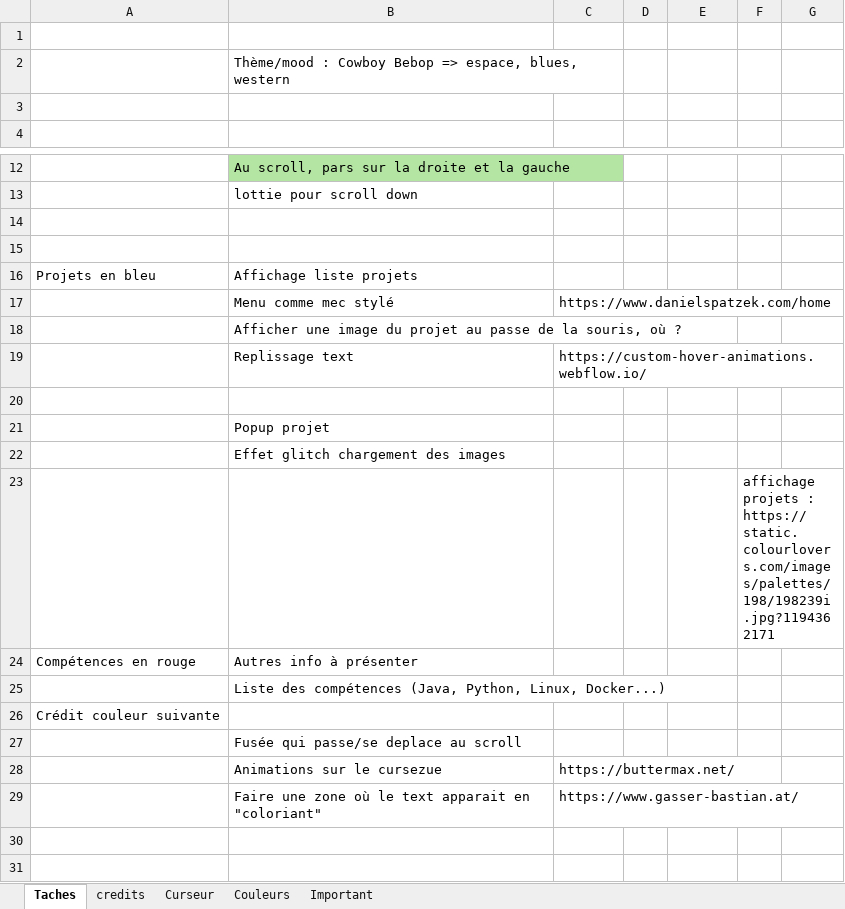
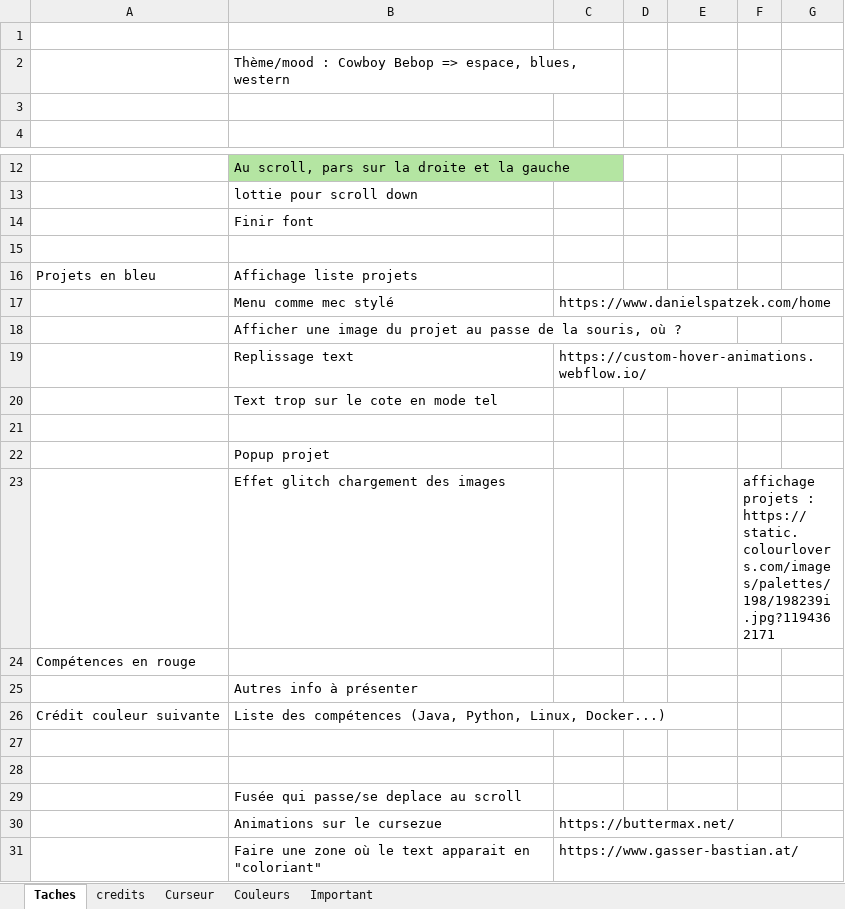
Before and after one commit to charl56/Portfolio, an Excel workbook: projet.xlsx, sheet Taches, drawn as a sheet; only a part is shown, gaps mark what is left out; values as stored, in another font and other column widths than the file's, no borders; table styles not drawn; removed rows and columns are numbered as before the commit, all else as after; the diff names each change by its address in the sheet, - before the commit and + after, or states it on an @@ line.

```diff
--- a/projet.xlsx (sheet Taches)
+++ b/projet.xlsx (sheet Taches)
-B14 (Visuel): (empty)
+B14 (Visuel): Finir font
+row 20:  | Text trop sur le cote en mode tel
-F23: (empty)
+F23: affichage projets : https://static.colourlovers.com/images/palettes/198/198239i.jpg?1194362171
-row 23:  |  |  |  |  | affichage projets : https://static.colourlovers.com/images/palettes/198/198239i.jpg?1194362171
+row 24: Compétences en rouge
-A25: Compétences en rouge
+A25: (empty)
-A26: (empty)
+A26: Crédit couleur suivante
-A27: Crédit couleur suivante
+A27: (empty)
+row 28: (empty)
```
Also changed, not shown: 6 other files.
